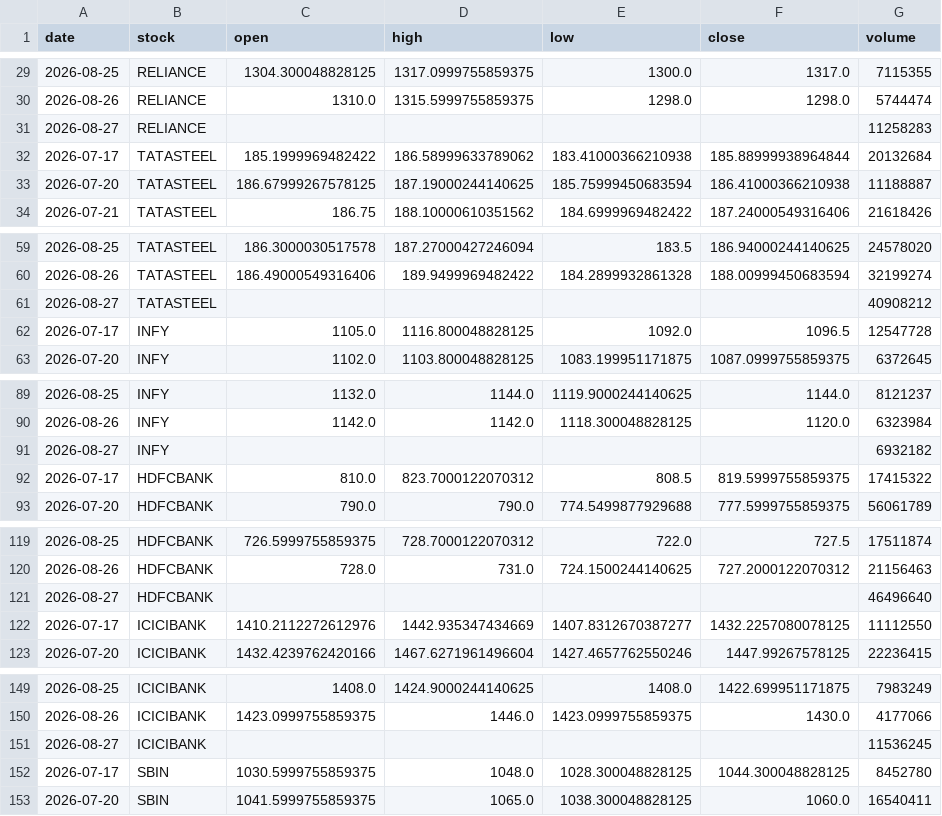
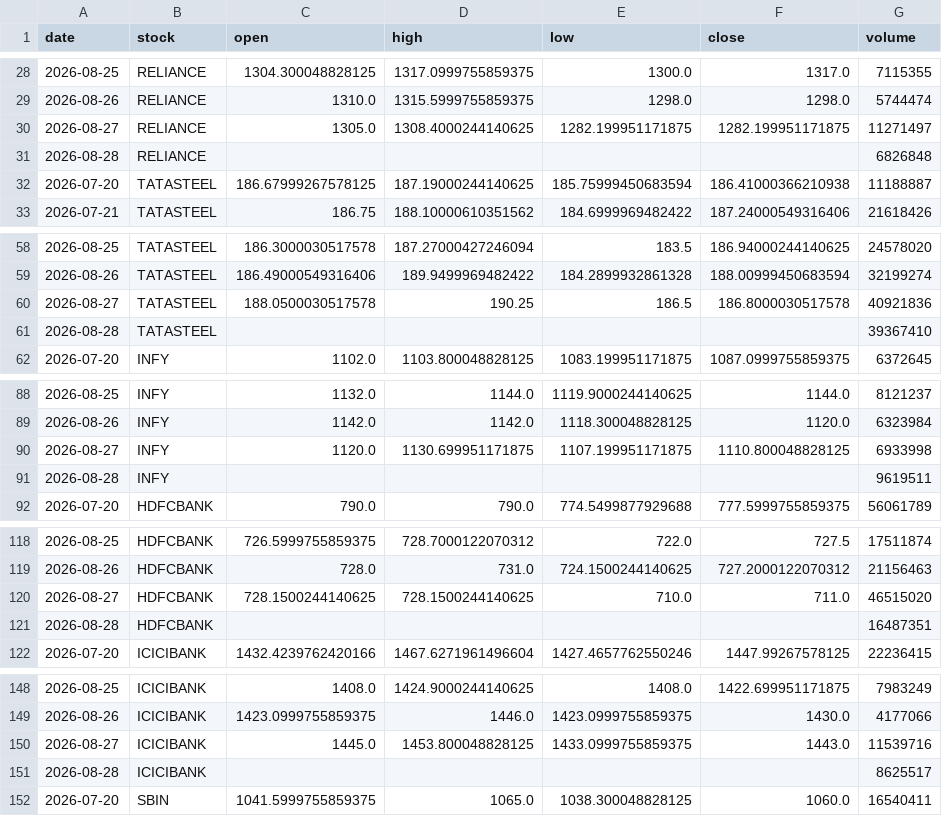
Before and after one commit to Aarthy-26/investment-analysis-website, a CSV file: data/daily_prices.csv, drawn as a sheet; only a part is shown, gaps mark what is left out; the diff covers the shown part only.

```diff
--- a/data/daily_prices.csv
+++ b/data/daily_prices.csv
@@ -30,4 +29,4 @@ date,stock,open,high,low,close,volume
 2026-08-26,RELIANCE,1310.0,1315.5999755859375,1298.0,1298.0,5744474
-2026-08-27,RELIANCE,,,,,11258283
-2026-07-17,TATASTEEL,185.1999969482422,186.58999633789062,183.41000366210938,185.88999938964844,20132684
+2026-08-27,RELIANCE,1305.0,1308.4000244140625,1282.199951171875,1282.199951171875,11271497
+2026-08-28,RELIANCE,,,,,6826848
 2026-07-20,TATASTEEL,186.67999267578125,187.19000244140625,185.75999450683594,186.41000366210938,11188887
@@ -60,4 +59,4 @@ date,stock,open,high,low,close,volume
 2026-08-26,TATASTEEL,186.49000549316406,189.9499969482422,184.2899932861328,188.00999450683594,32199274
-2026-08-27,TATASTEEL,,,,,40908212
-2026-07-17,INFY,1105.0,1116.800048828125,1092.0,1096.5,12547728
+2026-08-27,TATASTEEL,188.0500030517578,190.25,186.5,186.8000030517578,40921836
+2026-08-28,TATASTEEL,,,,,39367410
 2026-07-20,INFY,1102.0,1103.800048828125,1083.199951171875,1087.0999755859375,6372645
@@ -90,4 +89,4 @@ date,stock,open,high,low,close,volume
 2026-08-26,INFY,1142.0,1142.0,1118.300048828125,1120.0,6323984
-2026-08-27,INFY,,,,,6932182
-2026-07-17,HDFCBANK,810.0,823.7000122070312,808.5,819.5999755859375,17415322
+2026-08-27,INFY,1120.0,1130.699951171875,1107.199951171875,1110.800048828125,6933998
+2026-08-28,INFY,,,,,9619511
 2026-07-20,HDFCBANK,790.0,790.0,774.5499877929688,777.5999755859375,56061789
@@ -120,4 +119,4 @@ date,stock,open,high,low,close,volume
 2026-08-26,HDFCBANK,728.0,731.0,724.1500244140625,727.2000122070312,21156463
-2026-08-27,HDFCBANK,,,,,46496640
-2026-07-17,ICICIBANK,1410.2112272612976,1442.935347434669,1407.8312670387277,1432.2257080078125,11112550
+2026-08-27,HDFCBANK,728.1500244140625,728.1500244140625,710.0,711.0,46515020
+2026-08-28,HDFCBANK,,,,,16487351
 2026-07-20,ICICIBANK,1432.4239762420166,1467.6271961496604,1427.4657762550246,1447.99267578125,22236415
@@ -150,4 +149,4 @@ date,stock,open,high,low,close,volume
 2026-08-26,ICICIBANK,1423.0999755859375,1446.0,1423.0999755859375,1430.0,4177066
-2026-08-27,ICICIBANK,,,,,11536245
-2026-07-17,SBIN,1030.5999755859375,1048.0,1028.300048828125,1044.300048828125,8452780
+2026-08-27,ICICIBANK,1445.0,1453.800048828125,1433.0999755859375,1443.0,11539716
+2026-08-28,ICICIBANK,,,,,8625517
 2026-07-20,SBIN,1041.5999755859375,1065.0,1038.300048828125,1060.0,16540411
```
Also changed, not shown: 3 added rows, 3 removed rows and 6 edited cells elsewhere in this file.
